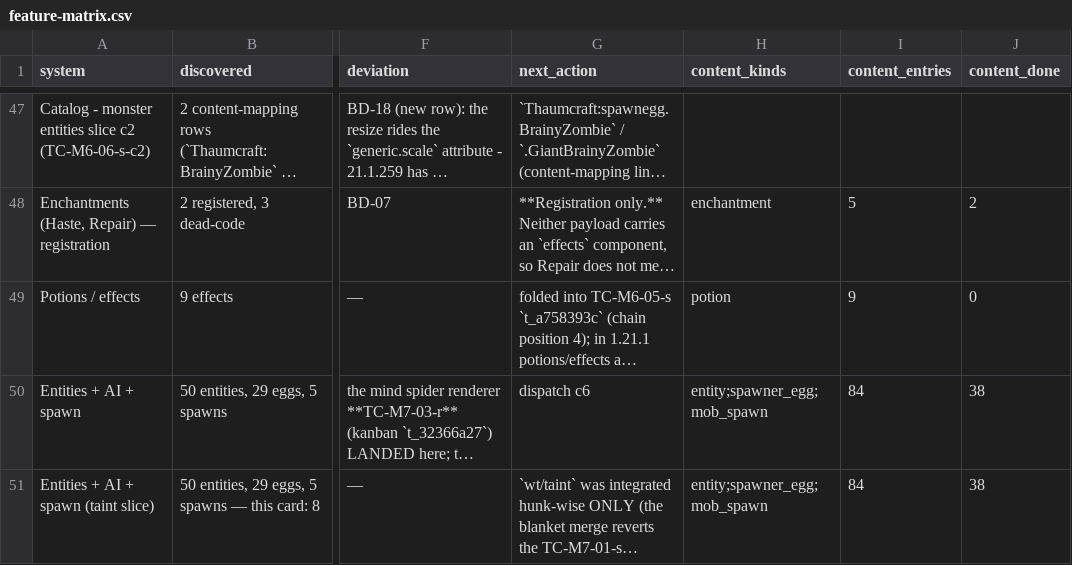
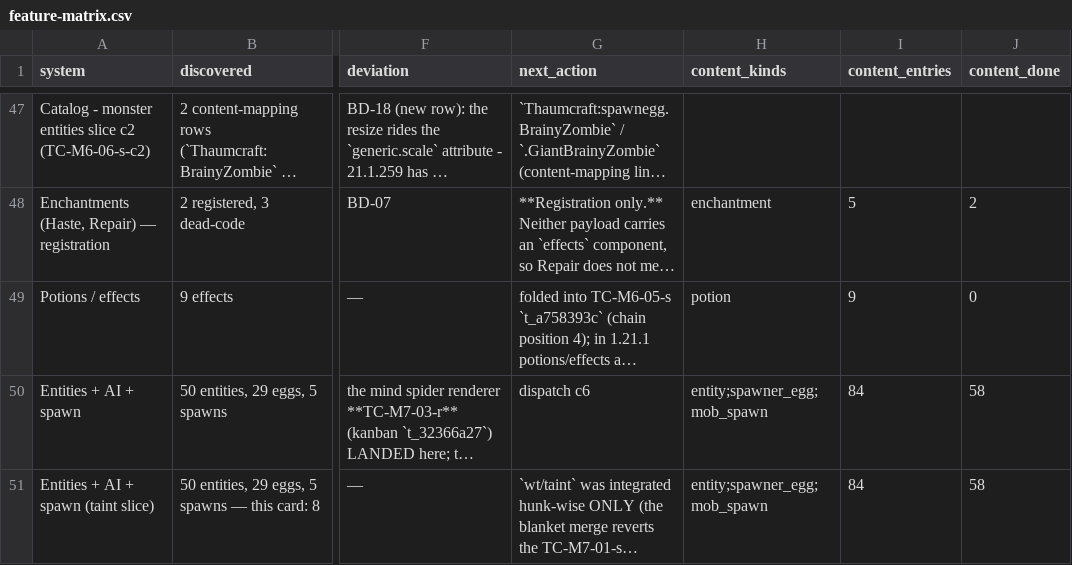
Before and after one commit to JonnyUtah12/thaumcraft-classic-modern, a CSV file: docs/feature-matrix.csv, drawn as a sheet; only a part is shown, gaps mark what is left out; long unchanged cells end in …; the diff covers the shown part only; the diff names each change by its address in the sheet, - before the commit and + after, or states it on an @@ line.

```diff
--- a/docs/feature-matrix.csv
+++ b/docs/feature-matrix.csv
-J50:J51 (content_done): 38
+J50:J51 (content_done): 58
```
Also changed, not shown: 1 added row and 1 edited cell elsewhere in this file, 4 other files.
